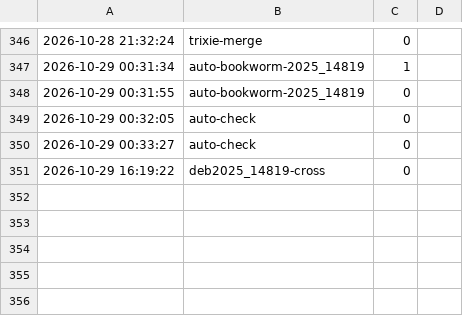
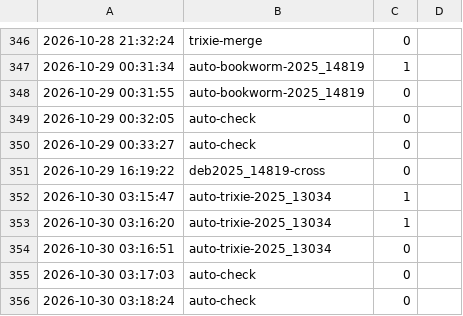
Before and after one commit to tkbstore/curl-backport-proofs, a TSV file: research/c-semantics-link/lean/build-log.tsv, drawn as a sheet; only a part is shown, gaps mark what is left out; the diff names each change by its address in the sheet, - before the commit and + after, or states it on an @@ line.

```diff
--- a/research/c-semantics-link/lean/build-log.tsv
+++ b/research/c-semantics-link/lean/build-log.tsv
+row 352: 2026-10-30 03:15:47 | auto-trixie-2025_13034 | 1
+row 353: 2026-10-30 03:16:20 | auto-trixie-2025_13034 | 1
+row 354: 2026-10-30 03:16:51 | auto-trixie-2025_13034 | 0
+row 355: 2026-10-30 03:17:03 | auto-check | 0
+row 356: 2026-10-30 03:18:24 | auto-check | 0
```
Also changed, not shown: 36 other files.
